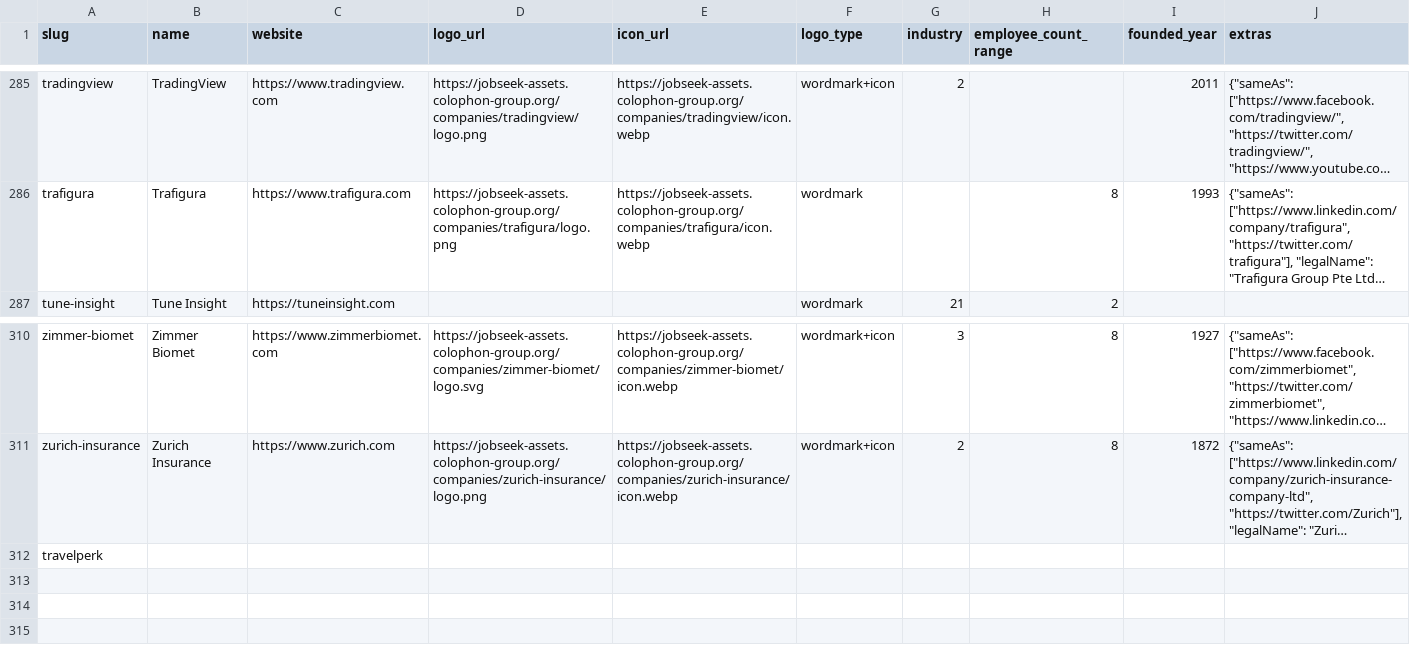
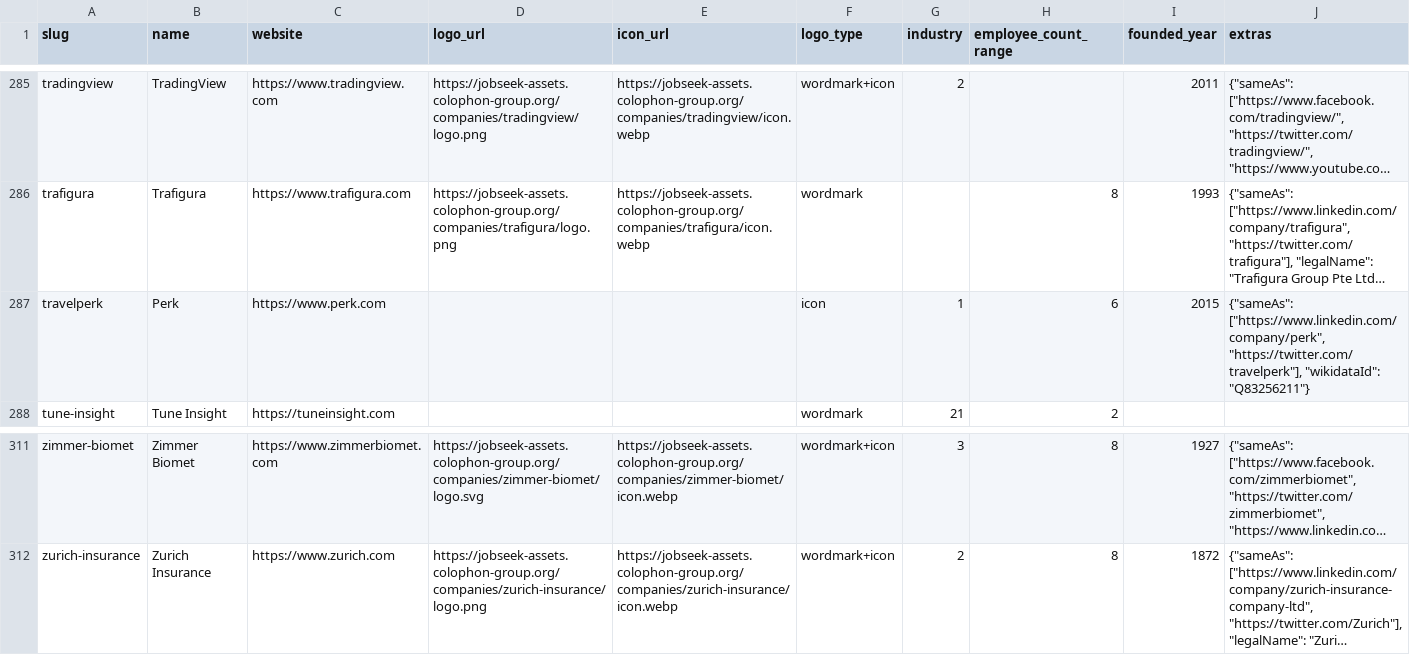
Before and after one commit to colophon-group/jobseek, a CSV file: apps/crawler/data/companies.csv, drawn as a sheet; only a part is shown, gaps mark what is left out; long unchanged cells end in …; removed rows and columns are numbered as before the commit, all else as after; the diff names each change by its address in the sheet, - before the commit and + after, or states it on an @@ line.

Commit message:
Configure Perk
Closes #841

```diff
--- a/apps/crawler/data/companies.csv
+++ b/apps/crawler/data/companies.csv
+row 287: travelperk | Perk | https://www.perk.com |  |  | icon | 1 | 6 | 2015 | {"sameAs": ["https://www.linkedin.com/company/perk", "https://twitter.com/travelperk"], "wikidataId": "Q83256211"}
-row 312: travelperk
```
Also changed, not shown: 4 other files.
